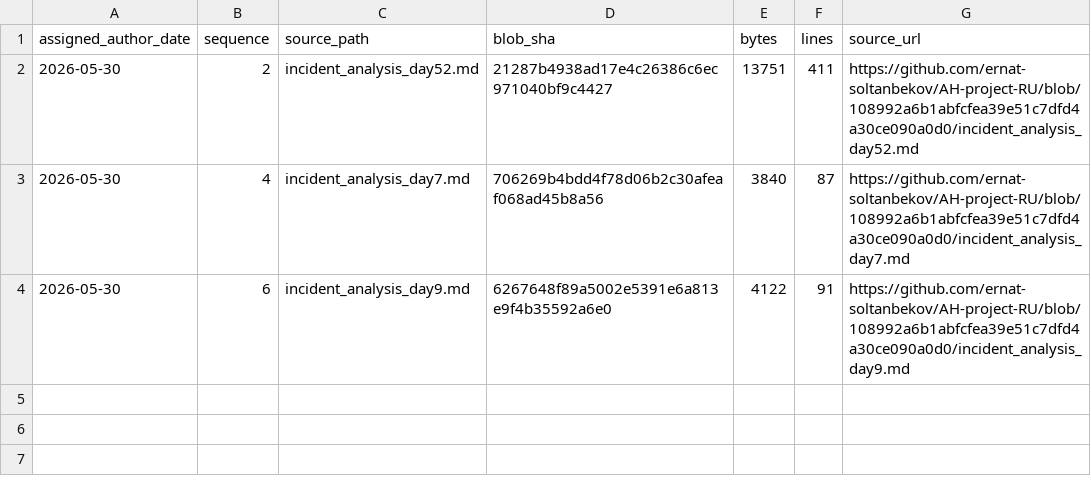
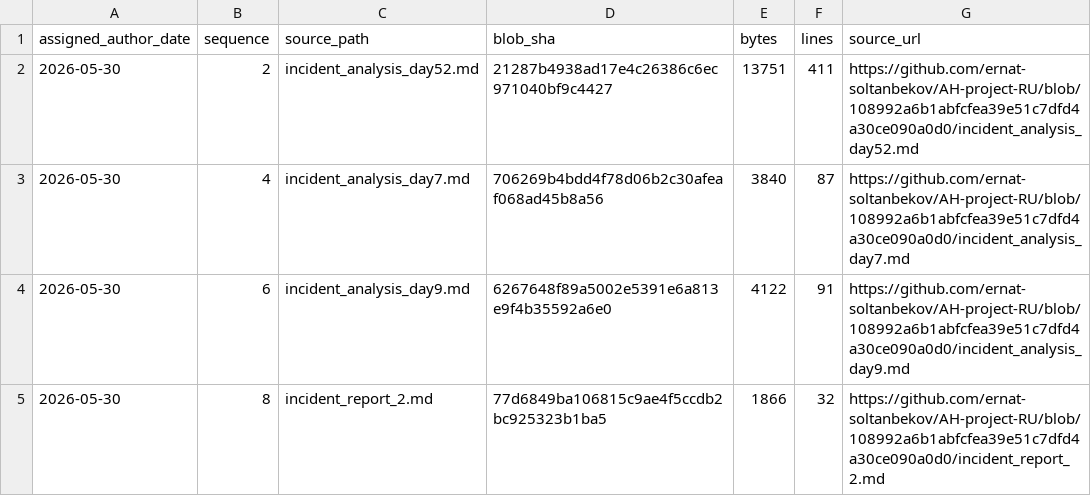
Before and after one commit to GhostOfAstana/AH-project-RU, a TSV file: source-catalog-2026-09-30/daily/2026-05-30.tsv, drawn as a sheet.

Commit message:
catalog: add source metadata for 2026-05-30 #8 (backfill generated 2026-09-30)

```diff
--- a/source-catalog-2026-09-30/daily/2026-05-30.tsv
+++ b/source-catalog-2026-09-30/daily/2026-05-30.tsv
@@ -4 +4,2 @@ assigned_author_date	sequence	source_path	blob_sha	bytes	lines	source_url
 2026-05-30	6	incident_analysis_day9.md	6267648f89a5002e5391e6a813e9f4b35592a6e0	4122	91	https://github.com/ernat-soltanbekov/AH-project-RU/blob/108992a6b1abfcfea39e51c7dfd4a30ce090a0d0/incident_analysis_day9.md
+2026-05-30	8	incident_report_2.md	77d6849ba106815c9ae4f5ccdb2bc925323b1ba5	1866	32	https://github.com/ernat-soltanbekov/AH-project-RU/blob/108992a6b1abfcfea39e51c7dfd4a30ce090a0d0/incident_report_2.md
```
